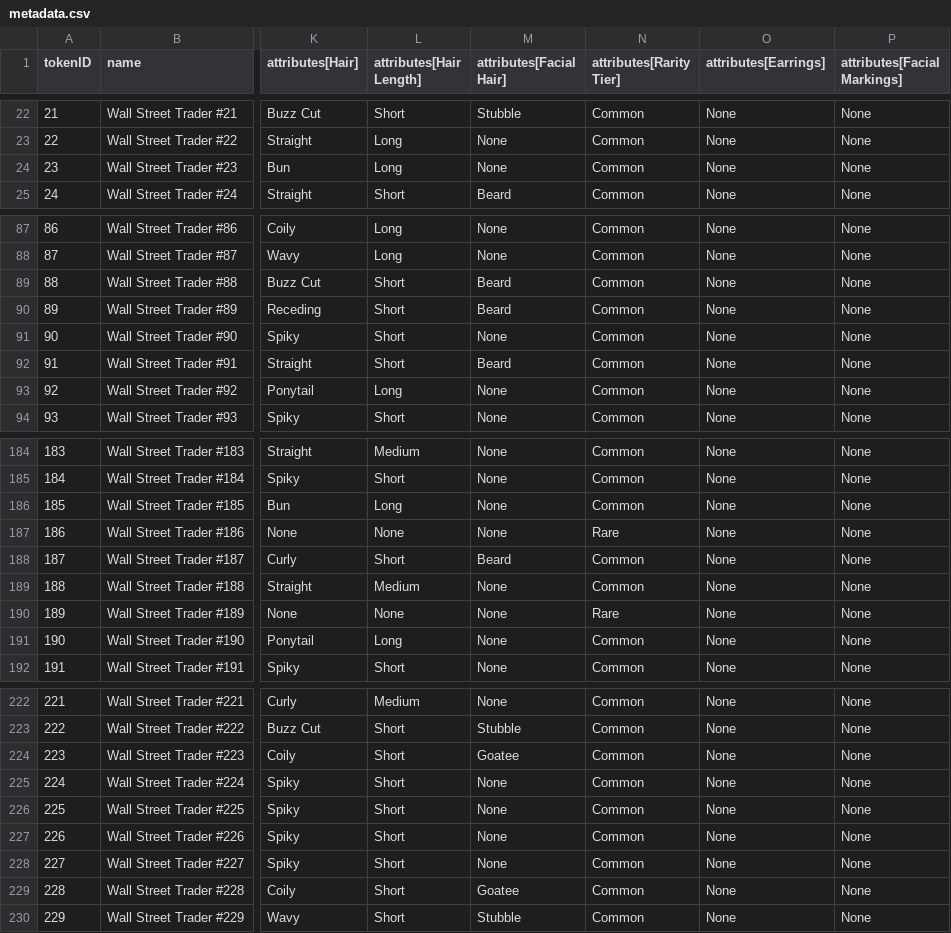
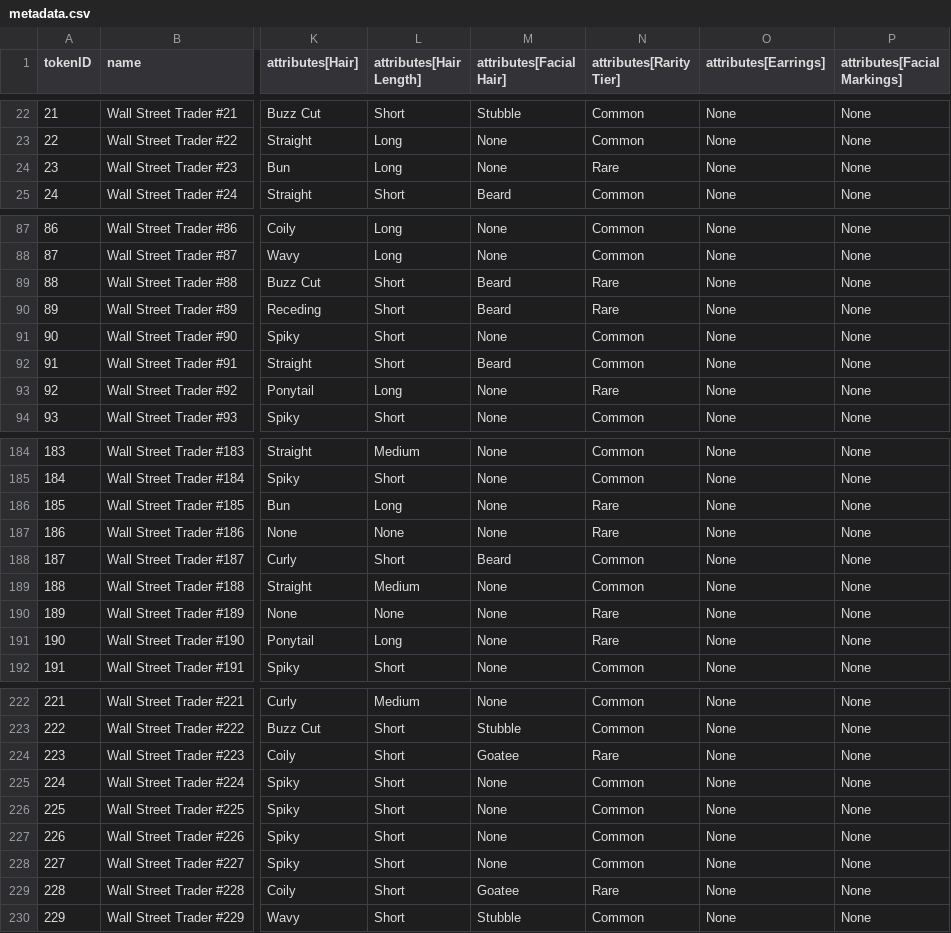
Before and after one commit to commitprotocol/commit-protocol-site, a CSV file: wall-street-traders/trading-floor/data/metadata.csv, drawn as a sheet; only a part is shown, gaps mark what is left out; the diff covers the shown part only; the diff names each change by its address in the sheet, - before the commit and + after, or states it on an @@ line.

```diff
--- a/wall-street-traders/trading-floor/data/metadata.csv
+++ b/wall-street-traders/trading-floor/data/metadata.csv
-N24 (attributes[Rarity Tier]): Common
+N24 (attributes[Rarity Tier]): Rare
-N89:N90 (attributes[Rarity Tier]): Common
+N89:N90 (attributes[Rarity Tier]): Rare
-N93 (attributes[Rarity Tier]): Common
+N93 (attributes[Rarity Tier]): Rare
-N186 (attributes[Rarity Tier]): Common
+N186 (attributes[Rarity Tier]): Rare
-N191 (attributes[Rarity Tier]): Common
+N191 (attributes[Rarity Tier]): Rare
-N224 (attributes[Rarity Tier]): Common
+N224 (attributes[Rarity Tier]): Rare
-N229 (attributes[Rarity Tier]): Common
+N229 (attributes[Rarity Tier]): Rare
```
Also changed, not shown: 32 edited cells elsewhere in this file.
